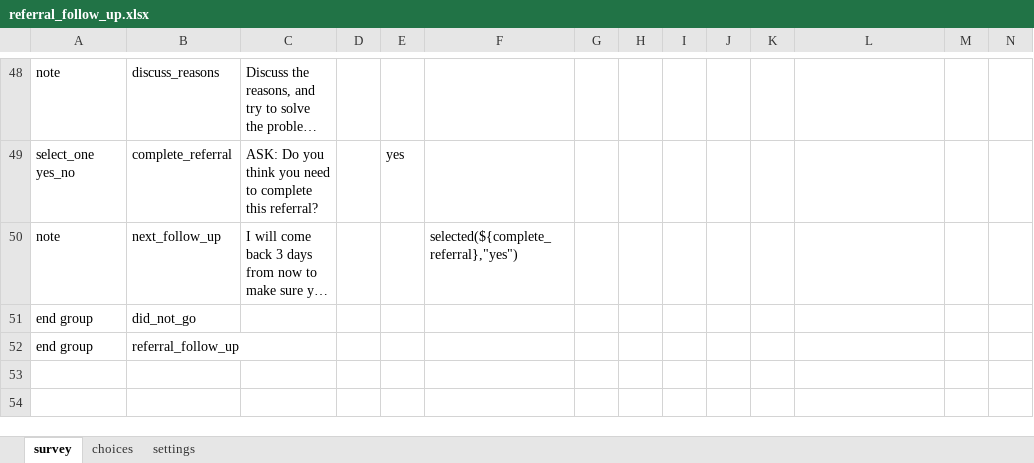
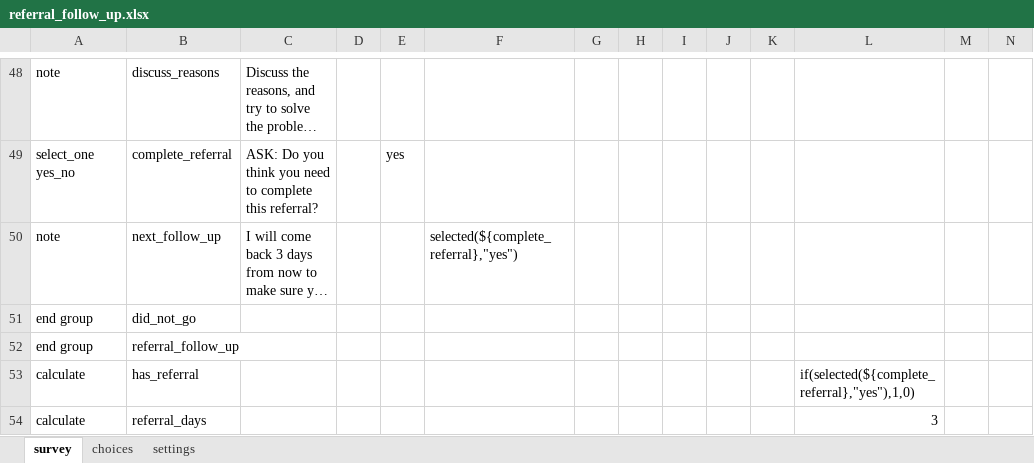
Before and after one commit to sookwalinga/cht-core, an Excel workbook: forms/app/referral_follow_up.xlsx, sheet survey, drawn as a sheet; only a part is shown, gaps mark what is left out; long unchanged cells end in …; values as stored, in another font and other column widths than the file's, no borders; rows hold the shown columns only; the diff names each change by its address in the sheet, - before the commit and + after, or states it on an @@ line.

Commit message:
Add "has_referral" flag to form and respective funtion to nools-extras; fix some task definition issues

```diff
--- a/forms/app/referral_follow_up.xlsx (sheet survey)
+++ b/forms/app/referral_follow_up.xlsx (sheet survey)
+row 53: calculate | has_referral |  |  |  |  |  |  |  |  |  | if(selected(${complete_referral},"yes"),1,0)
+row 54: calculate | referral_days |  |  |  |  |  |  |  |  |  | 3
```
Also changed, not shown: 2 other files.
